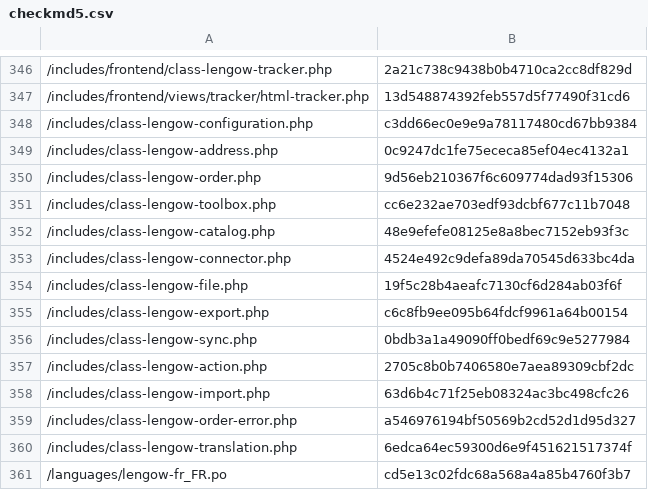
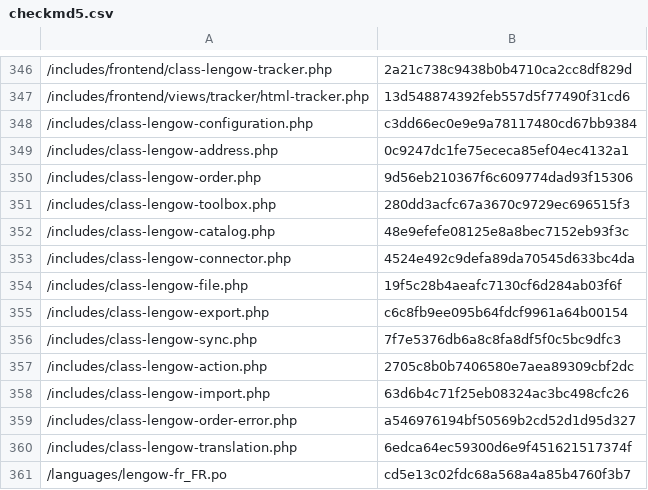
Before and after one commit to lengow/plugin-woocommerce, a CSV file: config/checkmd5.csv, drawn as a sheet; only a part is shown, gaps mark what is left out.

```diff
--- a/config/checkmd5.csv
+++ b/config/checkmd5.csv
@@ -350,3 +350,3 @@
 /includes/class-lengow-order.php|9d56eb210367f6c609774dad93f15306
-/includes/class-lengow-toolbox.php|cc6e232ae703edf93dcbf677c11b7048
+/includes/class-lengow-toolbox.php|280dd3acfc67a3670c9729ec696515f3
 /includes/class-lengow-catalog.php|48e9efefe08125e8a8bec7152eb93f3c
@@ -355,3 +355,3 @@
 /includes/class-lengow-export.php|c6c8fb9ee095b64fdcf9961a64b00154
-/includes/class-lengow-sync.php|0bdb3a1a49090ff0bedf69c9e5277984
+/includes/class-lengow-sync.php|7f7e5376db6a8c8fa8df5f0c5bc9dfc3
 /includes/class-lengow-action.php|2705c8b0b7406580e7aea89309cbf2dc
```
Also changed, not shown: 3 other files.
